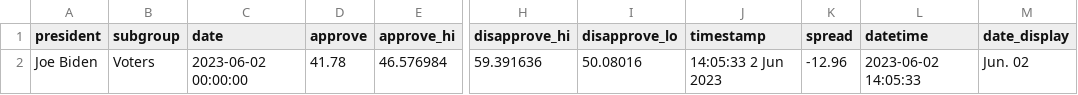
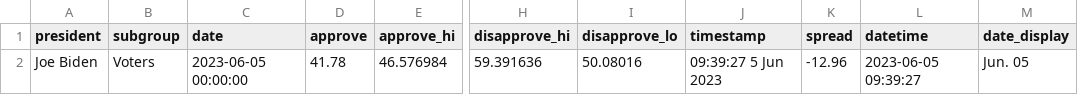
Before and after one commit to gridviz/biden-polls, a CSV file: data/processed/biden_approval_trend_538_latest_voters.csv, drawn as a sheet; only a part is shown, gaps mark what is left out; the diff names each change by its address in the sheet, - before the commit and + after, or states it on an @@ line.

```diff
--- a/data/processed/biden_approval_trend_538_latest_voters.csv
+++ b/data/processed/biden_approval_trend_538_latest_voters.csv
-C2 (date): 2023-06-02 00:00:00
+C2 (date): 2023-06-05 00:00:00
-J2 (timestamp): 14:05:33 2 Jun 2023
+J2 (timestamp): 09:39:27 5 Jun 2023
-L2 (datetime): 2023-06-02 14:05:33
+L2 (datetime): 2023-06-05 09:39:27
-M2 (date_display): Jun. 02
+M2 (date_display): Jun. 05
```
Also changed, not shown: data/processed/biden_approval_trend_538_adults.csv, data/processed/biden_approval_trend_538_all_polls.csv, 3 other files.
